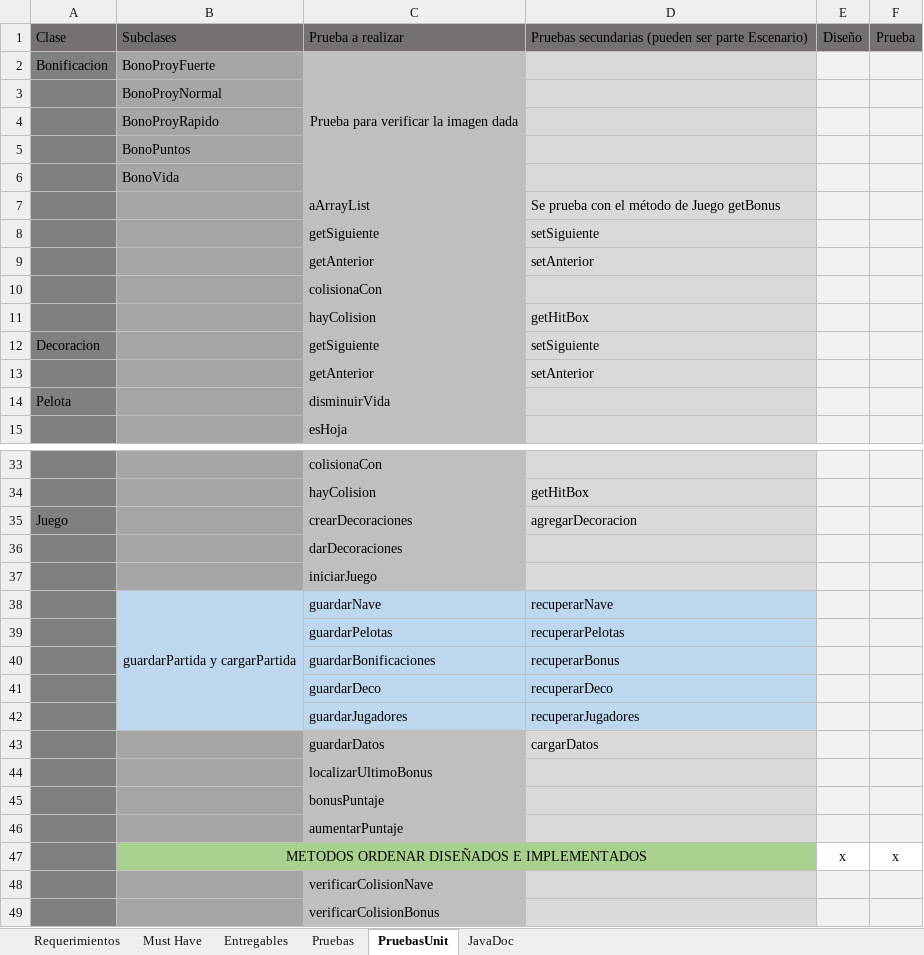
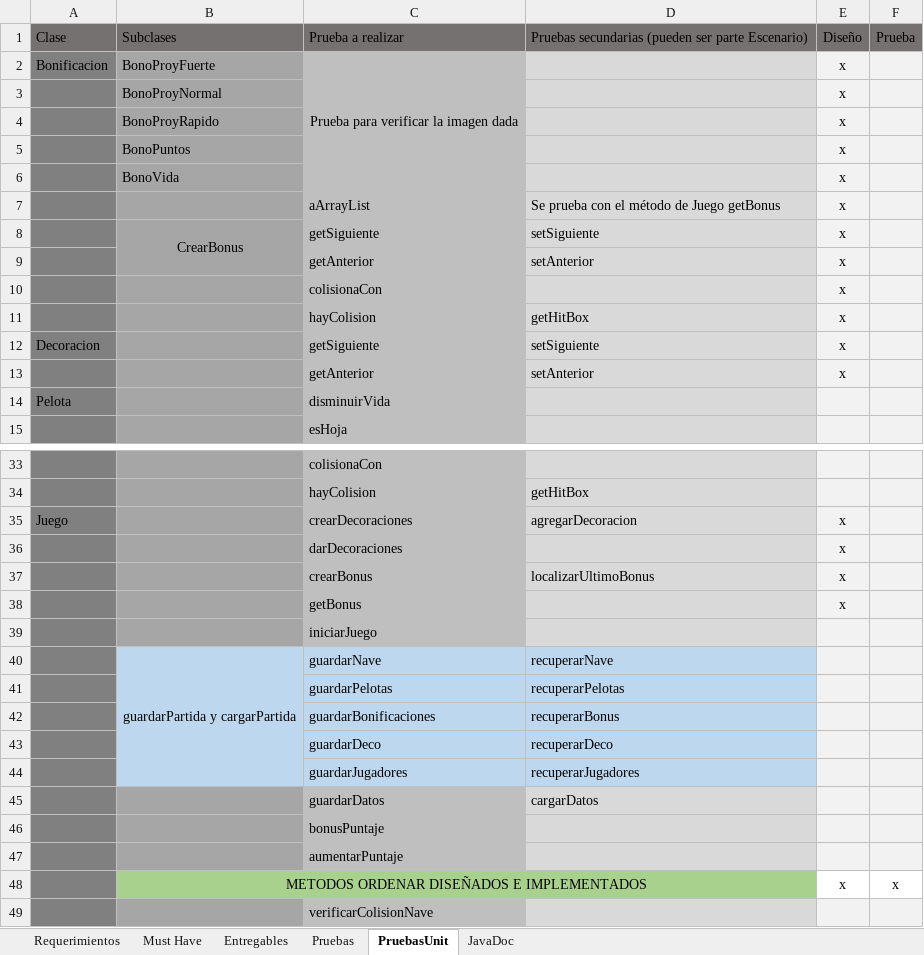
Before and after one commit to Javtor/proyecto-apo2, an Excel workbook: To Do.xlsx, sheet PruebasUnit, drawn as a sheet; only a part is shown, gaps mark what is left out; the shorter side is filled out with more unchanged rows; values as stored, in another font and other column widths than the file's, no borders; conditional formats not drawn; removed rows and columns are numbered as before the commit, all else as after; the diff names each change by its address in the sheet, - before the commit and + after, or states it on an @@ line.

Commit message:
Diseño de pruebas para clases Bonificacion y Decoracion

```diff
--- a/To Do.xlsx (sheet PruebasUnit)
+++ b/To Do.xlsx (sheet PruebasUnit)
-E2:E13: (empty)
+E2:E13: x
-B8: (empty)
+B8: CrearBonus
+B8:B9 merged
-E35:E36: (empty)
+E35:E36: x
+row 37:  |  | crearBonus | localizarUltimoBonus | x
+row 38:  |  | getBonus |  | x
-row 44:  |  | localizarUltimoBonus
```
Also changed, not shown: 5 other files.
